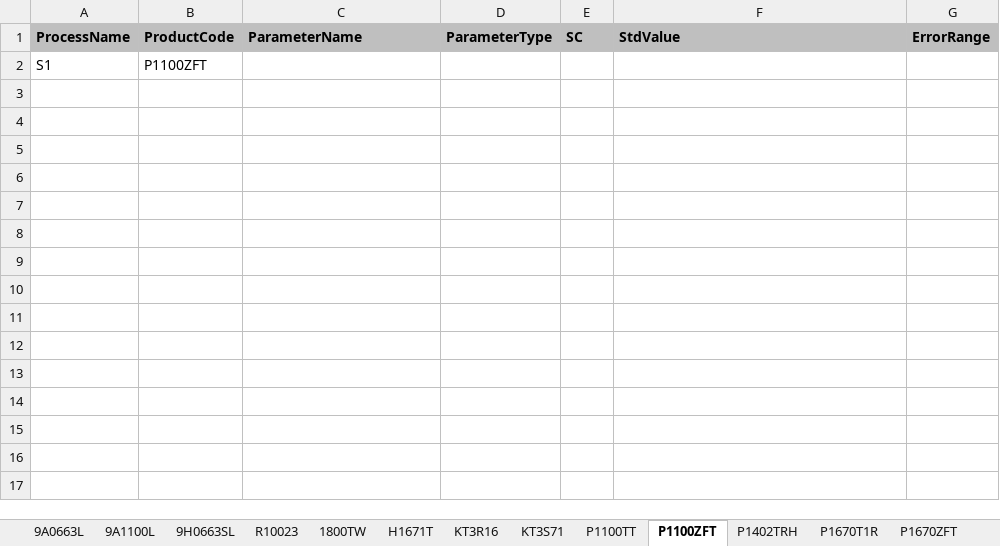
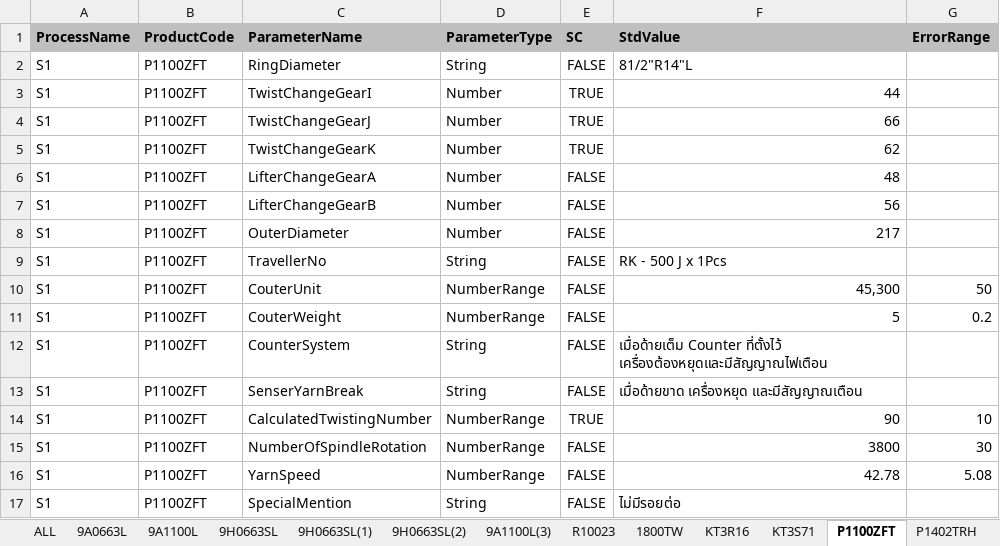
Before and after one commit to chumpon-asaneerat/M3.Cord.Production, an Excel workbook: Documents/Cord/Cord Imports/S1ConditionStd.xlsx, sheet P1100ZFT, drawn as a sheet; values as stored, in another font and other column widths than the file's, no borders; the diff names each change by its address in the sheet, - before the commit and + after, or states it on an @@ line.

Commit message:
M3 Cord Production System #551 - M3.Cord.Production.App re-implements #341

```diff
--- a/Documents/Cord/Cord Imports/S1ConditionStd.xlsx (sheet P1100ZFT)
+++ b/Documents/Cord/Cord Imports/S1ConditionStd.xlsx (sheet P1100ZFT)
-sheet tab: H1671T
-sheet tab: P1100TT
+sheet tab: ALL
+sheet tab: 9H0663SL(1)
+sheet tab: 9H0663SL(2)
+sheet tab: 9A1100L(3)
-C2 (ParameterName): (empty)
+C2 (ParameterName): RingDiameter
-D2 (ParameterType): (empty)
+D2 (ParameterType): String
-E2 (SC): (empty)
+E2 (SC): FALSE
-F2 (StdValue): (empty)
+F2 (StdValue): 81/2"R14"L
+row 3: S1 | P1100ZFT | TwistChangeGearI | Number | TRUE | 44
+row 4: S1 | P1100ZFT | TwistChangeGearJ | Number | TRUE | 66
+row 5: S1 | P1100ZFT | TwistChangeGearK | Number | TRUE | 62
+row 6: S1 | P1100ZFT | LifterChangeGearA | Number | FALSE | 48
+row 7: S1 | P1100ZFT | LifterChangeGearB | Number | FALSE | 56
+row 8: S1 | P1100ZFT | OuterDiameter | Number | FALSE | 217
+row 9: S1 | P1100ZFT | TravellerNo | String | FALSE | RK - 500 J x 1Pcs
+row 10: S1 | P1100ZFT | CouterUnit | NumberRange | FALSE | 45,300 | 50
+row 11: S1 | P1100ZFT | CouterWeight | NumberRange | FALSE | 5 | 0.2
+row 12: S1 | P1100ZFT | CounterSystem | String | FALSE | เมื่อด้ายเต็ม Counter ที่ตั้งไว้ เครื่องต้องหยุดและมีสัญญาณไฟเตือน
+row 13: S1 | P1100ZFT | SenserYarnBreak | String | FALSE | เมื่อด้ายขาด เครื่องหยุด และมีสัญญาณเตือน
+row 14: S1 | P1100ZFT | CalculatedTwistingNumber | NumberRange | TRUE | 90 | 10
+row 15: S1 | P1100ZFT | NumberOfSpindleRotation | NumberRange | FALSE | 3800 | 30
+row 16: S1 | P1100ZFT | YarnSpeed | NumberRange | FALSE | 42.78 | 5.08
+row 17: S1 | P1100ZFT | SpecialMention | String | FALSE | ไม่มีรอยต่อ
```
Also changed, not shown: sheet 9A1100L, sheet 1800TW, sheet P1670T1R, sheet KT3R16, sheet KT3S71, sheet P1402TRH, 3 more sheets, other sheet tabs, 4 other files.
